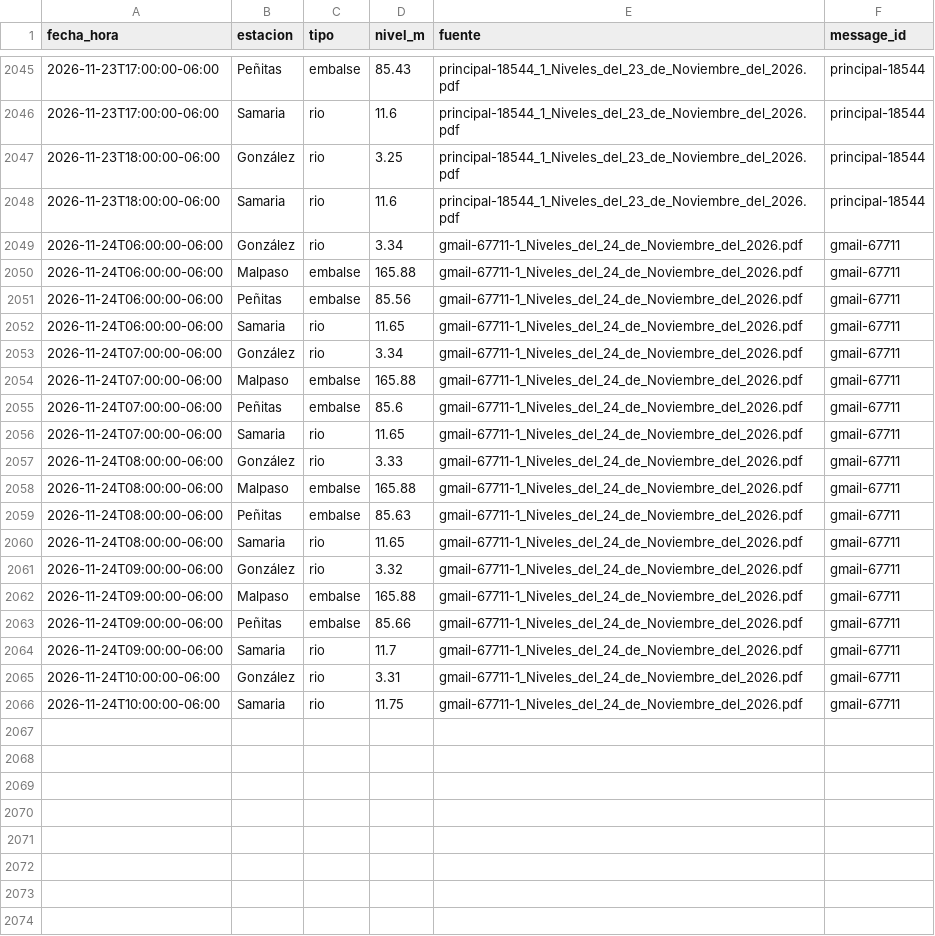
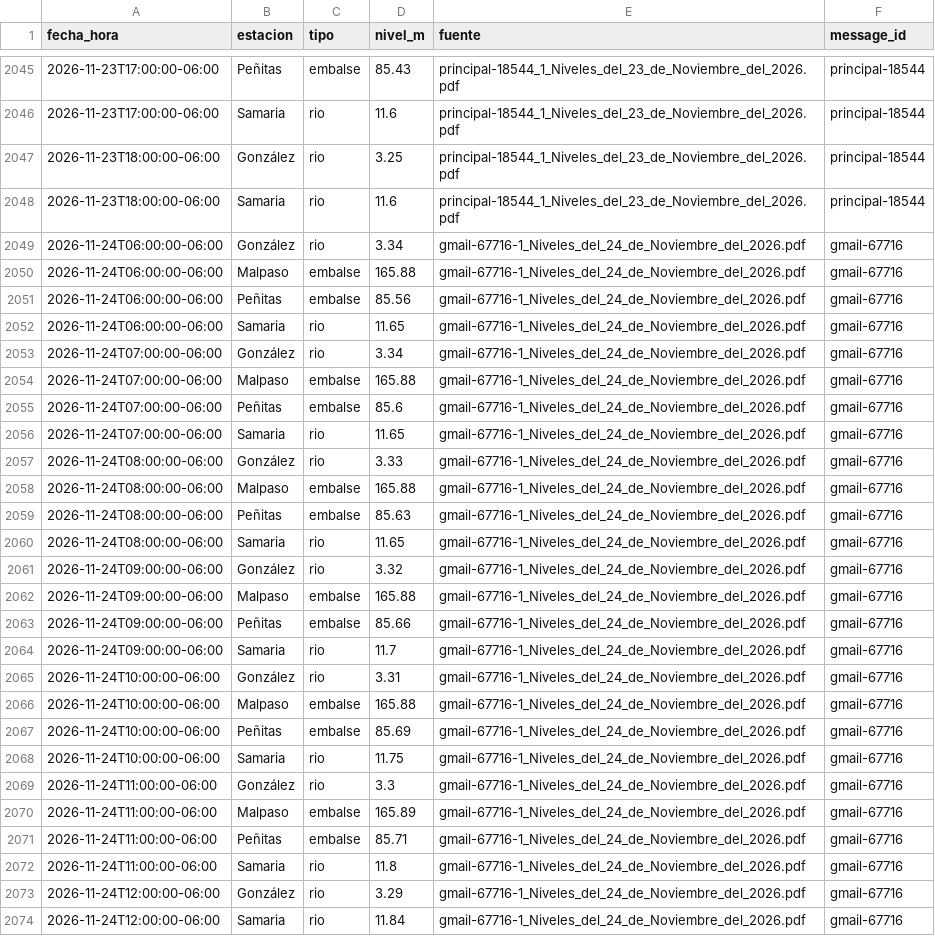
Before and after one commit to SISTEMAPCTAB/Agente-Hidrometeorologico-Cloud, a CSV file: data/niveles/Horario_Bifurcacion/niveles_horarios_bifurcacion.csv, drawn as a sheet; only a part is shown, gaps mark what is left out.

```diff
--- a/data/niveles/Horario_Bifurcacion/niveles_horarios_bifurcacion.csv
+++ b/data/niveles/Horario_Bifurcacion/niveles_horarios_bifurcacion.csv
@@ -2048,19 +2048,27 @@ fecha_hora,estacion,tipo,nivel_m,fuente,message_id
 "2026-11-23T18:00:00-06:00","Samaria","rio","11.6","principal-18544_1_Niveles_del_23_de_Noviembre_del_2026.pdf","principal-18544"
-"2026-11-24T06:00:00-06:00","González","rio","3.34","gmail-67711-1_Niveles_del_24_de_Noviembre_del_2026.pdf","gmail-67711"
-"2026-11-24T06:00:00-06:00","Malpaso","embalse","165.88","gmail-67711-1_Niveles_del_24_de_Noviembre_del_2026.pdf","gmail-67711"
-"2026-11-24T06:00:00-06:00","Peñitas","embalse","85.56","gmail-67711-1_Niveles_del_24_de_Noviembre_del_2026.pdf","gmail-67711"
-"2026-11-24T06:00:00-06:00","Samaria","rio","11.65","gmail-67711-1_Niveles_del_24_de_Noviembre_del_2026.pdf","gmail-67711"
-"2026-11-24T07:00:00-06:00","González","rio","3.34","gmail-67711-1_Niveles_del_24_de_Noviembre_del_2026.pdf","gmail-67711"
-"2026-11-24T07:00:00-06:00","Malpaso","embalse","165.88","gmail-67711-1_Niveles_del_24_de_Noviembre_del_2026.pdf","gmail-67711"
-"2026-11-24T07:00:00-06:00","Peñitas","embalse","85.6","gmail-67711-1_Niveles_del_24_de_Noviembre_del_2026.pdf","gmail-67711"
-"2026-11-24T07:00:00-06:00","Samaria","rio","11.65","gmail-67711-1_Niveles_del_24_de_Noviembre_del_2026.pdf","gmail-67711"
-"2026-11-24T08:00:00-06:00","González","rio","3.33","gmail-67711-1_Niveles_del_24_de_Noviembre_del_2026.pdf","gmail-67711"
-"2026-11-24T08:00:00-06:00","Malpaso","embalse","165.88","gmail-67711-1_Niveles_del_24_de_Noviembre_del_2026.pdf","gmail-67711"
-"2026-11-24T08:00:00-06:00","Peñitas","embalse","85.63","gmail-67711-1_Niveles_del_24_de_Noviembre_del_2026.pdf","gmail-67711"
-"2026-11-24T08:00:00-06:00","Samaria","rio","11.65","gmail-67711-1_Niveles_del_24_de_Noviembre_del_2026.pdf","gmail-67711"
-"2026-11-24T09:00:00-06:00","González","rio","3.32","gmail-67711-1_Niveles_del_24_de_Noviembre_del_2026.pdf","gmail-67711"
-"2026-11-24T09:00:00-06:00","Malpaso","embalse","165.88","gmail-67711-1_Niveles_del_24_de_Noviembre_del_2026.pdf","gmail-67711"
-"2026-11-24T09:00:00-06:00","Peñitas","embalse","85.66","gmail-67711-1_Niveles_del_24_de_Noviembre_del_2026.pdf","gmail-67711"
-"2026-11-24T09:00:00-06:00","Samaria","rio","11.7","gmail-67711-1_Niveles_del_24_de_Noviembre_del_2026.pdf","gmail-67711"
-"2026-11-24T10:00:00-06:00","González","rio","3.31","gmail-67711-1_Niveles_del_24_de_Noviembre_del_2026.pdf","gmail-67711"
-"2026-11-24T10:00:00-06:00","Samaria","rio","11.75","gmail-67711-1_Niveles_del_24_de_Noviembre_del_2026.pdf","gmail-67711"
+"2026-11-24T06:00:00-06:00","González","rio","3.34","gmail-67716-1_Niveles_del_24_de_Noviembre_del_2026.pdf","gmail-67716"
+"2026-11-24T06:00:00-06:00","Malpaso","embalse","165.88","gmail-67716-1_Niveles_del_24_de_Noviembre_del_2026.pdf","gmail-67716"
+"2026-11-24T06:00:00-06:00","Peñitas","embalse","85.56","gmail-67716-1_Niveles_del_24_de_Noviembre_del_2026.pdf","gmail-67716"
+"2026-11-24T06:00:00-06:00","Samaria","rio","11.65","gmail-67716-1_Niveles_del_24_de_Noviembre_del_2026.pdf","gmail-67716"
+"2026-11-24T07:00:00-06:00","González","rio","3.34","gmail-67716-1_Niveles_del_24_de_Noviembre_del_2026.pdf","gmail-67716"
+"2026-11-24T07:00:00-06:00","Malpaso","embalse","165.88","gmail-67716-1_Niveles_del_24_de_Noviembre_del_2026.pdf","gmail-67716"
+"2026-11-24T07:00:00-06:00","Peñitas","embalse","85.6","gmail-67716-1_Niveles_del_24_de_Noviembre_del_2026.pdf","gmail-67716"
+"2026-11-24T07:00:00-06:00","Samaria","rio","11.65","gmail-67716-1_Niveles_del_24_de_Noviembre_del_2026.pdf","gmail-67716"
+"2026-11-24T08:00:00-06:00","González","rio","3.33","gmail-67716-1_Niveles_del_24_de_Noviembre_del_2026.pdf","gmail-67716"
+"2026-11-24T08:00:00-06:00","Malpaso","embalse","165.88","gmail-67716-1_Niveles_del_24_de_Noviembre_del_2026.pdf","gmail-67716"
+"2026-11-24T08:00:00-06:00","Peñitas","embalse","85.63","gmail-67716-1_Niveles_del_24_de_Noviembre_del_2026.pdf","gmail-67716"
+"2026-11-24T08:00:00-06:00","Samaria","rio","11.65","gmail-67716-1_Niveles_del_24_de_Noviembre_del_2026.pdf","gmail-67716"
+"2026-11-24T09:00:00-06:00","González","rio","3.32","gmail-67716-1_Niveles_del_24_de_Noviembre_del_2026.pdf","gmail-67716"
+"2026-11-24T09:00:00-06:00","Malpaso","embalse","165.88","gmail-67716-1_Niveles_del_24_de_Noviembre_del_2026.pdf","gmail-67716"
+"2026-11-24T09:00:00-06:00","Peñitas","embalse","85.66","gmail-67716-1_Niveles_del_24_de_Noviembre_del_2026.pdf","gmail-67716"
+"2026-11-24T09:00:00-06:00","Samaria","rio","11.7","gmail-67716-1_Niveles_del_24_de_Noviembre_del_2026.pdf","gmail-67716"
+"2026-11-24T10:00:00-06:00","González","rio","3.31","gmail-67716-1_Niveles_del_24_de_Noviembre_del_2026.pdf","gmail-67716"
+"2026-11-24T10:00:00-06:00","Malpaso","embalse","165.88","gmail-67716-1_Niveles_del_24_de_Noviembre_del_2026.pdf","gmail-67716"
+"2026-11-24T10:00:00-06:00","Peñitas","embalse","85.69","gmail-67716-1_Niveles_del_24_de_Noviembre_del_2026.pdf","gmail-67716"
+"2026-11-24T10:00:00-06:00","Samaria","rio","11.75","gmail-67716-1_Niveles_del_24_de_Noviembre_del_2026.pdf","gmail-67716"
+"2026-11-24T11:00:00-06:00","González","rio","3.3","gmail-67716-1_Niveles_del_24_de_Noviembre_del_2026.pdf","gmail-67716"
+"2026-11-24T11:00:00-06:00","Malpaso","embalse","165.89","gmail-67716-1_Niveles_del_24_de_Noviembre_del_2026.pdf","gmail-67716"
+"2026-11-24T11:00:00-06:00","Peñitas","embalse","85.71","gmail-67716-1_Niveles_del_24_de_Noviembre_del_2026.pdf","gmail-67716"
+"2026-11-24T11:00:00-06:00","Samaria","rio","11.8","gmail-67716-1_Niveles_del_24_de_Noviembre_del_2026.pdf","gmail-67716"
+"2026-11-24T12:00:00-06:00","González","rio","3.29","gmail-67716-1_Niveles_del_24_de_Noviembre_del_2026.pdf","gmail-67716"
+"2026-11-24T12:00:00-06:00","Samaria","rio","11.84","gmail-67716-1_Niveles_del_24_de_Noviembre_del_2026.pdf","gmail-67716"
```
Also changed, not shown: data/niveles/Lluvia_CONAGUA/ultimo_corte.csv, data/niveles/Ultimo_Corte/ultimo_resumen.csv, 42 other files.
